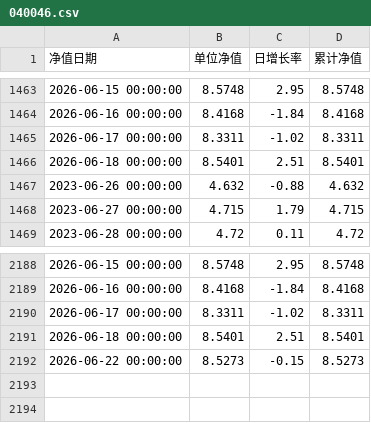
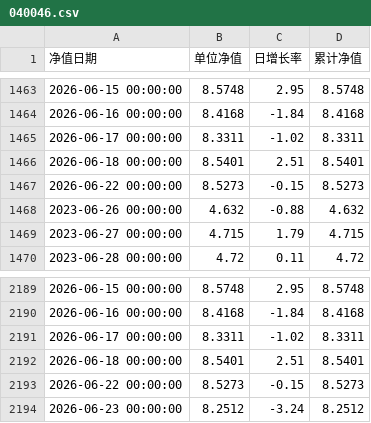
Before and after one commit to Yummy-He/fund-ai, a CSV file: data/nav/040046.csv, drawn as a sheet; only a part is shown, gaps mark what is left out.

```diff
--- a/data/nav/040046.csv
+++ b/data/nav/040046.csv
@@ -1466,2 +1466,3 @@
 2026-06-18 00:00:00,8.5401,2.51,8.5401
+2026-06-22 00:00:00,8.5273,-0.15,8.5273
 2023-06-26 00:00:00,4.632,-0.88,4.632
@@ -2192 +2193,2 @@
 2026-06-22 00:00:00,8.5273,-0.15,8.5273
+2026-06-23 00:00:00,8.2512,-3.24,8.2512
```
Also changed, not shown: data/nav/009520.csv, data/nav/012125.csv, 12 other files.
